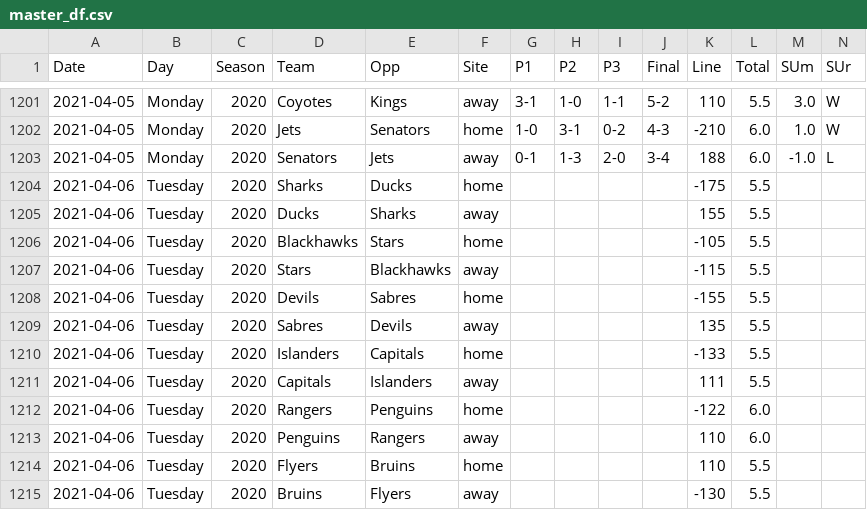
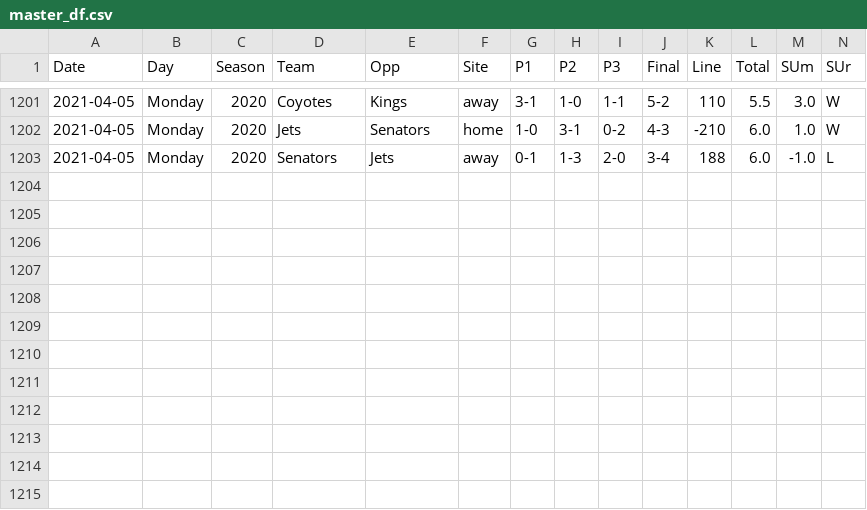
Before and after one commit to jfm-data/NHLwagers, a CSV file: master_df.csv, drawn as a sheet; only a part is shown, gaps mark what is left out; rows hold the shown columns only; the diff names each change by its address in the sheet, - before the commit and + after, or states it on an @@ line.

Commit message:
Add files via upload

```diff
--- a/master_df.csv
+++ b/master_df.csv
-row 1204: 2021-04-06 | Tuesday | 2020 | Sharks | Ducks | home |  |  |  |  | -175 | 5.5
-row 1205: 2021-04-06 | Tuesday | 2020 | Ducks | Sharks | away |  |  |  |  | 155 | 5.5
-row 1206: 2021-04-06 | Tuesday | 2020 | Blackhawks | Stars | home |  |  |  |  | -105 | 5.5
-row 1207: 2021-04-06 | Tuesday | 2020 | Stars | Blackhawks | away |  |  |  |  | -115 | 5.5
-row 1208: 2021-04-06 | Tuesday | 2020 | Devils | Sabres | home |  |  |  |  | -155 | 5.5
-row 1209: 2021-04-06 | Tuesday | 2020 | Sabres | Devils | away |  |  |  |  | 135 | 5.5
-row 1210: 2021-04-06 | Tuesday | 2020 | Islanders | Capitals | home |  |  |  |  | -133 | 5.5
-row 1211: 2021-04-06 | Tuesday | 2020 | Capitals | Islanders | away |  |  |  |  | 111 | 5.5
-row 1212: 2021-04-06 | Tuesday | 2020 | Rangers | Penguins | home |  |  |  |  | -122 | 6.0
-row 1213: 2021-04-06 | Tuesday | 2020 | Penguins | Rangers | away |  |  |  |  | 110 | 6.0
-row 1214: 2021-04-06 | Tuesday | 2020 | Flyers | Bruins | home |  |  |  |  | 110 | 5.5
-row 1215: 2021-04-06 | Tuesday | 2020 | Bruins | Flyers | away |  |  |  |  | -130 | 5.5
```
